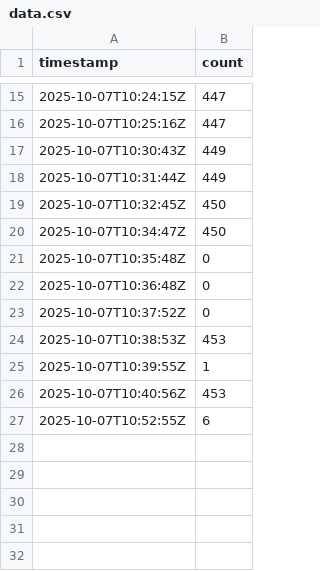
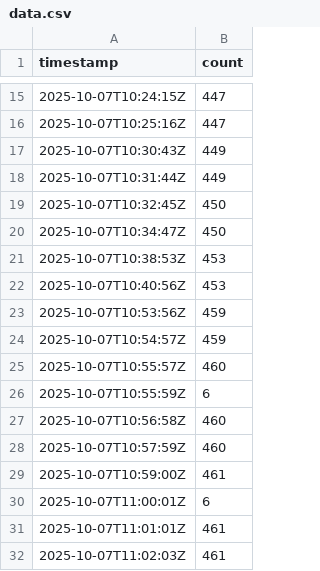
Before and after one commit to Zawaer/moonshot-signup-count, a CSV file: data.csv, drawn as a sheet; only a part is shown, gaps mark what is left out.

Commit message:
Update fetch workflow to run every 5 minutes and add minimum count check for CSV appending

```diff
--- a/data.csv
+++ b/data.csv
@@ -20,8 +20,13 @@ timestamp,count
 2025-10-07T10:34:47Z,450
-2025-10-07T10:35:48Z,0
-2025-10-07T10:36:48Z,0
-2025-10-07T10:37:52Z,0
 2025-10-07T10:38:53Z,453
-2025-10-07T10:39:55Z,1
 2025-10-07T10:40:56Z,453
-2025-10-07T10:52:55Z,6
+2025-10-07T10:53:56Z,459
+2025-10-07T10:54:57Z,459
+2025-10-07T10:55:57Z,460
+2025-10-07T10:55:59Z,6
+2025-10-07T10:56:58Z,460
+2025-10-07T10:57:59Z,460
+2025-10-07T10:59:00Z,461
+2025-10-07T11:00:01Z,6
+2025-10-07T11:01:01Z,461
+2025-10-07T11:02:03Z,461
```
Also changed, not shown: 2 other files.
